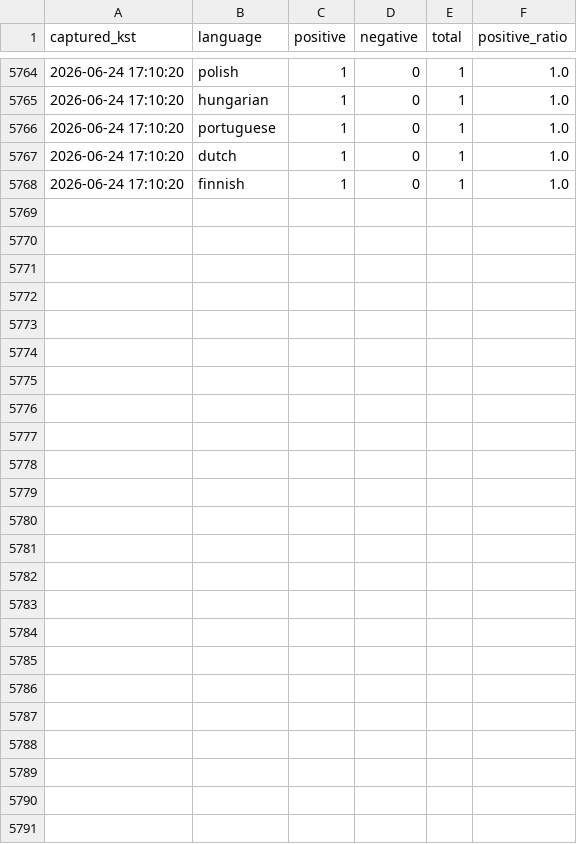
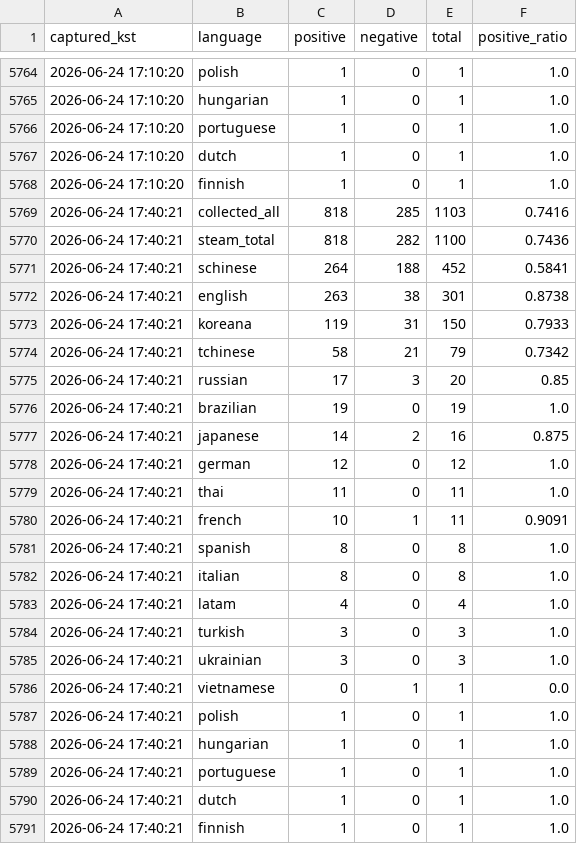
Before and after one commit to timlee19/review-jd, a CSV file: dtd_jungle_snapshots.csv, drawn as a sheet; only a part is shown, gaps mark what is left out.

Commit message:
update dtd_jungle_snapshots.csv @ 2026-06-24 17:40:22

```diff
--- a/dtd_jungle_snapshots.csv
+++ b/dtd_jungle_snapshots.csv
@@ -5768 +5768,24 @@
 2026-06-24 17:10:20,finnish,1,0,1,1.0
+2026-06-24 17:40:21,collected_all,818,285,1103,0.7416
+2026-06-24 17:40:21,steam_total,818,282,1100,0.7436
+2026-06-24 17:40:21,schinese,264,188,452,0.5841
+2026-06-24 17:40:21,english,263,38,301,0.8738
+2026-06-24 17:40:21,koreana,119,31,150,0.7933
+2026-06-24 17:40:21,tchinese,58,21,79,0.7342
+2026-06-24 17:40:21,russian,17,3,20,0.85
+2026-06-24 17:40:21,brazilian,19,0,19,1.0
+2026-06-24 17:40:21,japanese,14,2,16,0.875
+2026-06-24 17:40:21,german,12,0,12,1.0
+2026-06-24 17:40:21,thai,11,0,11,1.0
+2026-06-24 17:40:21,french,10,1,11,0.9091
+2026-06-24 17:40:21,spanish,8,0,8,1.0
+2026-06-24 17:40:21,italian,8,0,8,1.0
+2026-06-24 17:40:21,latam,4,0,4,1.0
+2026-06-24 17:40:21,turkish,3,0,3,1.0
+2026-06-24 17:40:21,ukrainian,3,0,3,1.0
+2026-06-24 17:40:21,vietnamese,0,1,1,0.0
+2026-06-24 17:40:21,polish,1,0,1,1.0
+2026-06-24 17:40:21,hungarian,1,0,1,1.0
+2026-06-24 17:40:21,portuguese,1,0,1,1.0
+2026-06-24 17:40:21,dutch,1,0,1,1.0
+2026-06-24 17:40:21,finnish,1,0,1,1.0
```
